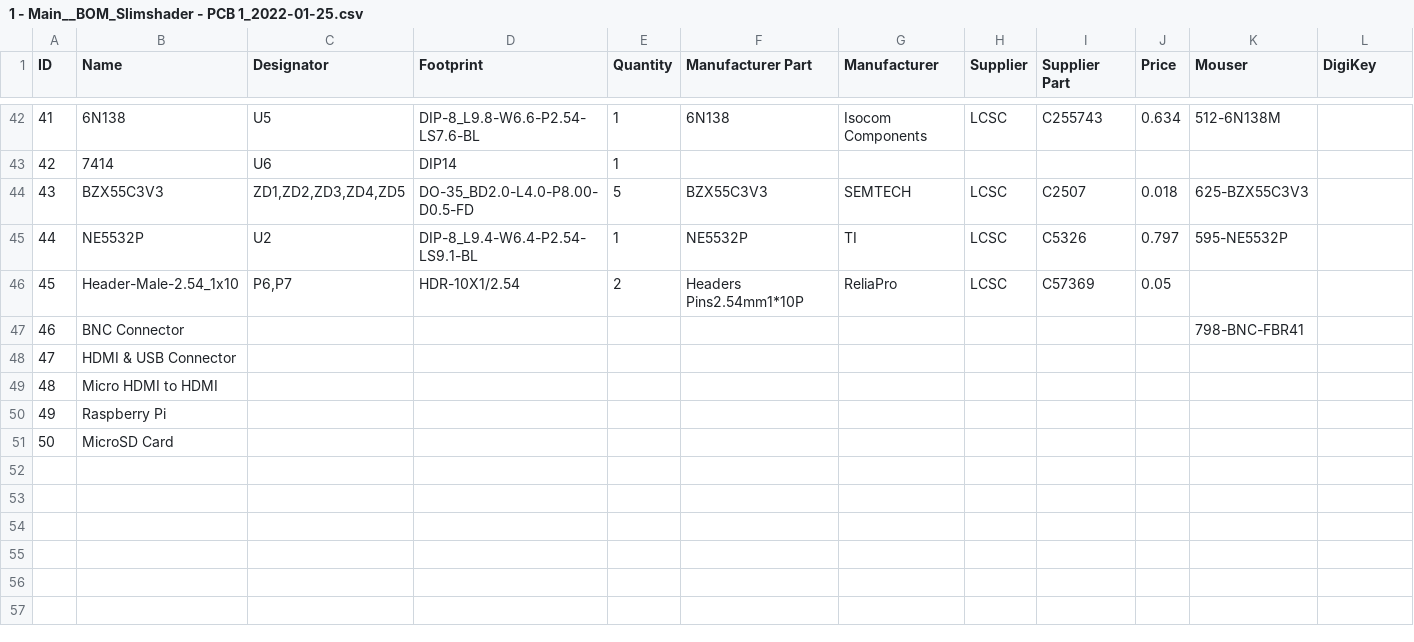
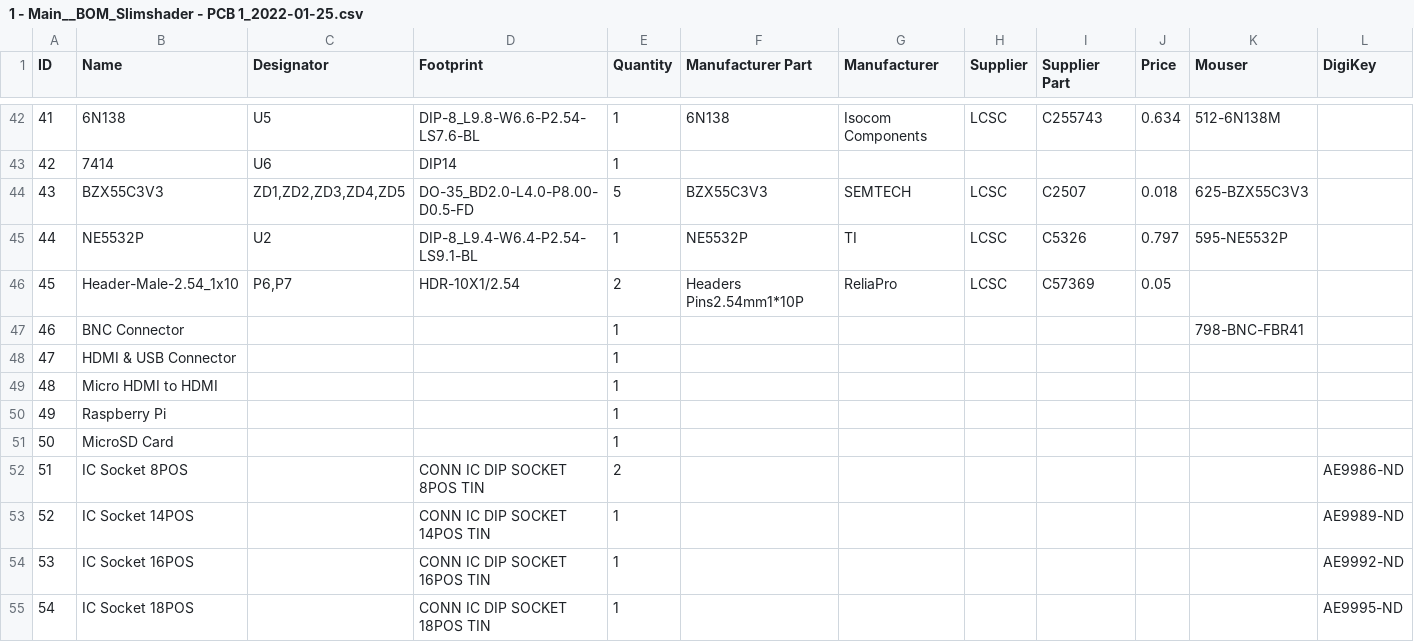
Before and after one commit to ErikOostveen/Slimshader, a CSV file: PCBs/1 - Main__BOM_Slimshader - PCB 1_2022-01-25.csv, drawn as a sheet; only a part is shown, gaps mark what is left out; rows hold the shown columns only; the diff names each change by its address in the sheet, - before the commit and + after, or states it on an @@ line.

Commit message:
Added IC sockets.

```diff
--- a/PCBs/1 - Main__BOM_Slimshader - PCB 1_2022-01-25.csv
+++ b/PCBs/1 - Main__BOM_Slimshader - PCB 1_2022-01-25.csv
-E47:E51 (Quantity): (empty)
+E47:E51 (Quantity): 1
+row 52: 51 | IC Socket 8POS |  | CONN IC DIP SOCKET 8POS TIN | 2 |  |  |  |  |  |  | AE9986-ND
+row 53: 52 | IC Socket 14POS |  | CONN IC DIP SOCKET 14POS TIN | 1 |  |  |  |  |  |  | AE9989-ND
+row 54: 53 | IC Socket 16POS |  | CONN IC DIP SOCKET 16POS TIN | 1 |  |  |  |  |  |  | AE9992-ND
+row 55: 54 | IC Socket 18POS |  | CONN IC DIP SOCKET 18POS TIN | 1 |  |  |  |  |  |  | AE9995-ND
```
